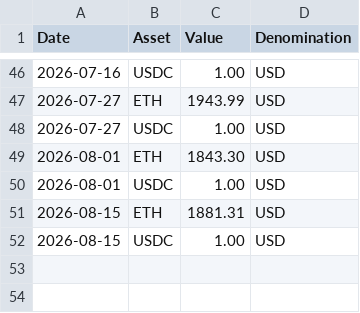
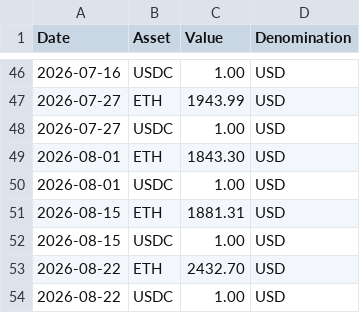
Before and after one commit to walletbeat/walletbeat, a TSV file: governance/treasury/price-data.tsv, drawn as a sheet; only a part is shown, gaps mark what is left out.

```diff
--- a/governance/treasury/price-data.tsv
+++ b/governance/treasury/price-data.tsv
@@ -52 +52,3 @@ Date	Asset	Value	Denomination
 2026-08-15	USDC	1.00	USD
+2026-08-22	ETH	2432.70	USD
+2026-08-22	USDC	1.00	USD
```
Also changed, not shown: governance/treasury/treasury-operations.tsv, 1 other file.
